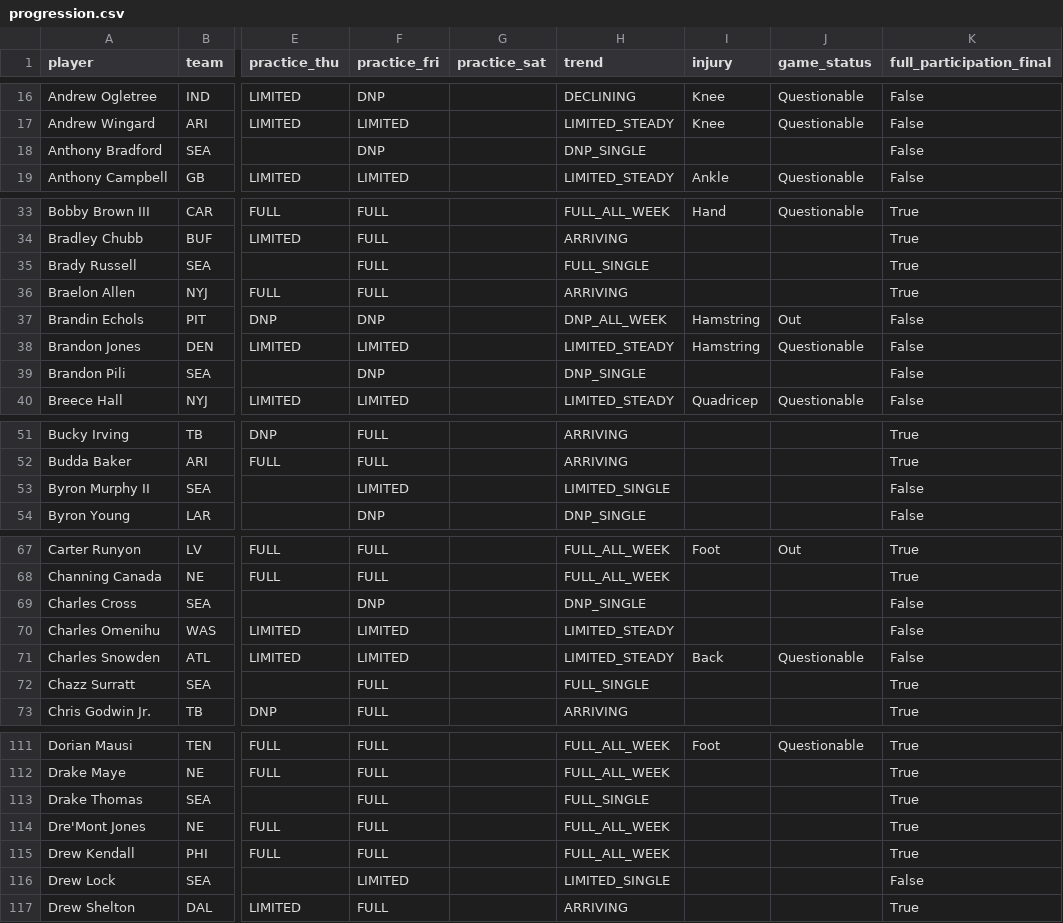
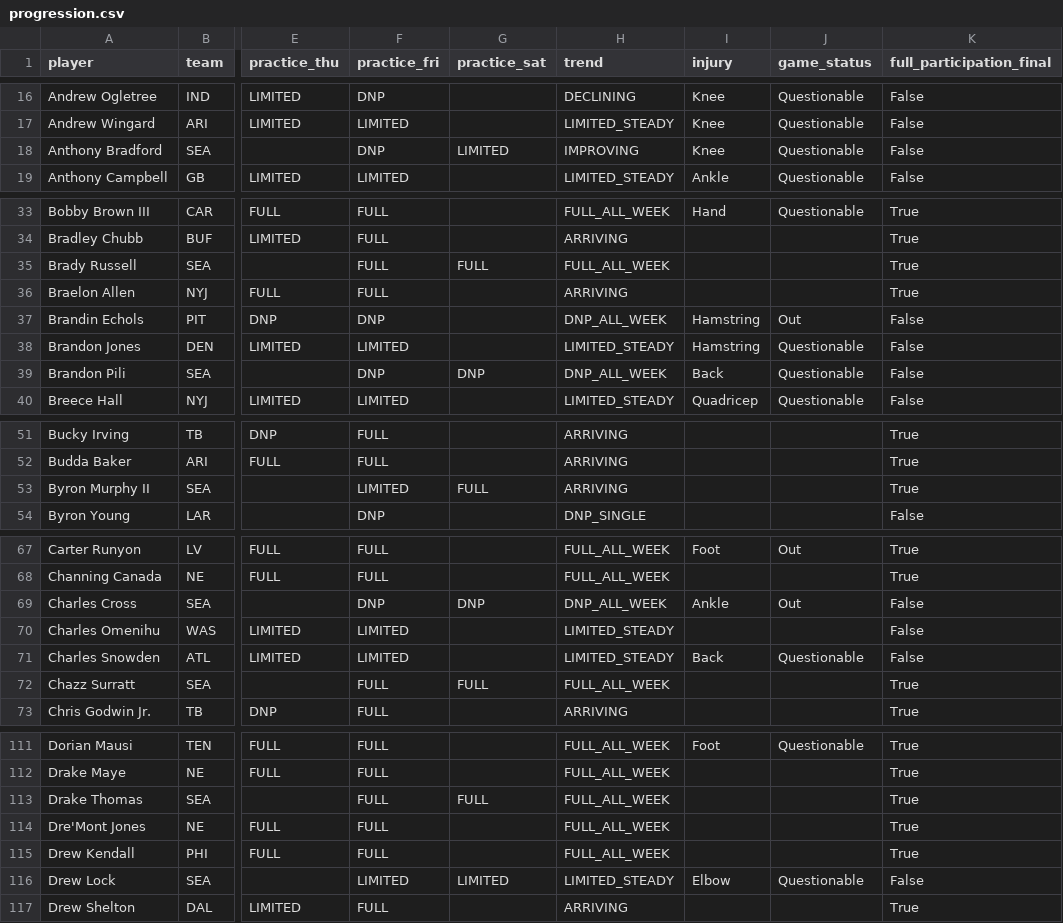
Before and after one commit to russellkt/practice-report-archive, a CSV file: progression/progression.csv, drawn as a sheet; only a part is shown, gaps mark what is left out; the diff covers the shown part only; the diff names each change by its address in the sheet, - before the commit and + after, or states it on an @@ line.

```diff
--- a/progression/progression.csv
+++ b/progression/progression.csv
-G18 (practice_sat): (empty)
+G18 (practice_sat): LIMITED
-H18 (trend): DNP_SINGLE
+H18 (trend): IMPROVING
-I18 (injury): (empty)
+I18 (injury): Knee
-J18 (game_status): (empty)
+J18 (game_status): Questionable
-G35 (practice_sat): (empty)
+G35 (practice_sat): FULL
-H35 (trend): FULL_SINGLE
+H35 (trend): FULL_ALL_WEEK
-G39 (practice_sat): (empty)
+G39 (practice_sat): DNP
-H39 (trend): DNP_SINGLE
+H39 (trend): DNP_ALL_WEEK
-I39 (injury): (empty)
+I39 (injury): Back
-J39 (game_status): (empty)
+J39 (game_status): Questionable
-G53 (practice_sat): (empty)
+G53 (practice_sat): FULL
-H53 (trend): LIMITED_SINGLE
+H53 (trend): ARRIVING
-K53 (full_participation_final): False
+K53 (full_participation_final): True
-G69 (practice_sat): (empty)
+G69 (practice_sat): DNP
-H69 (trend): DNP_SINGLE
+H69 (trend): DNP_ALL_WEEK
-I69 (injury): (empty)
+I69 (injury): Ankle
-J69 (game_status): (empty)
+J69 (game_status): Out
-G72 (practice_sat): (empty)
+G72 (practice_sat): FULL
-H72 (trend): FULL_SINGLE
+H72 (trend): FULL_ALL_WEEK
-G113 (practice_sat): (empty)
+G113 (practice_sat): FULL
-H113 (trend): FULL_SINGLE
+H113 (trend): FULL_ALL_WEEK
-G116 (practice_sat): (empty)
+G116 (practice_sat): LIMITED
-H116 (trend): LIMITED_SINGLE
+H116 (trend): LIMITED_STEADY
-I116 (injury): (empty)
+I116 (injury): Elbow
-J116 (game_status): (empty)
+J116 (game_status): Questionable
```
Also changed, not shown: 50 edited cells elsewhere in this file, 4 other files.
